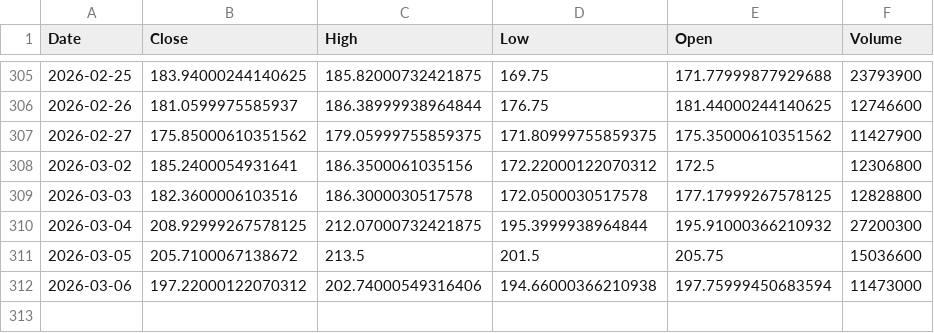
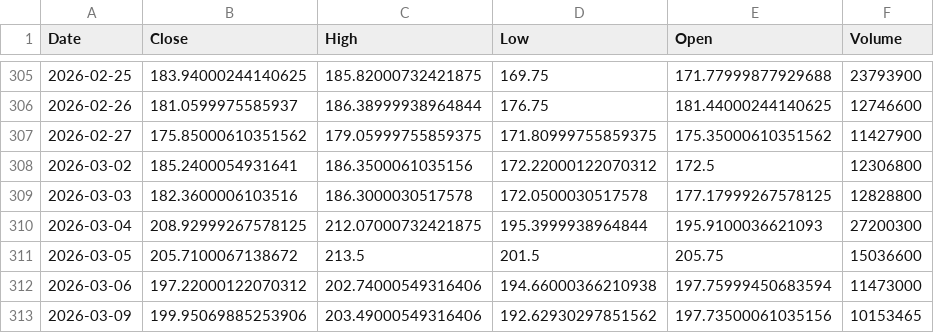
Before and after one commit to Stell0/financealerts, a CSV file: data/COIN.csv, drawn as a sheet; only a part is shown, gaps mark what is left out.

```diff
--- a/data/COIN.csv
+++ b/data/COIN.csv
@@ -309,4 +309,5 @@ Date,Close,High,Low,Open,Volume
 2026-03-03,182.3600006103516,186.3000030517578,172.0500030517578,177.17999267578125,12828800
-2026-03-04,208.92999267578125,212.07000732421875,195.3999938964844,195.91000366210932,27200300
+2026-03-04,208.92999267578125,212.07000732421875,195.3999938964844,195.9100036621093,27200300
 2026-03-05,205.7100067138672,213.5,201.5,205.75,15036600
 2026-03-06,197.22000122070312,202.74000549316406,194.66000366210938,197.75999450683594,11473000
+2026-03-09,199.95069885253906,203.49000549316406,192.62930297851562,197.73500061035156,10153465
```
Also changed, not shown: data/ALB.csv, data/CSIQ.csv, 57 other files.
